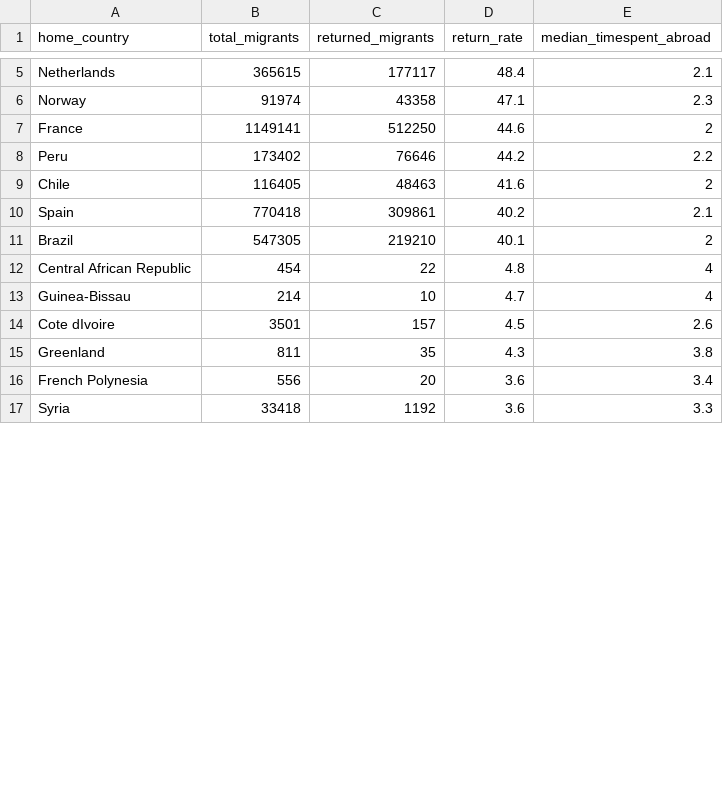
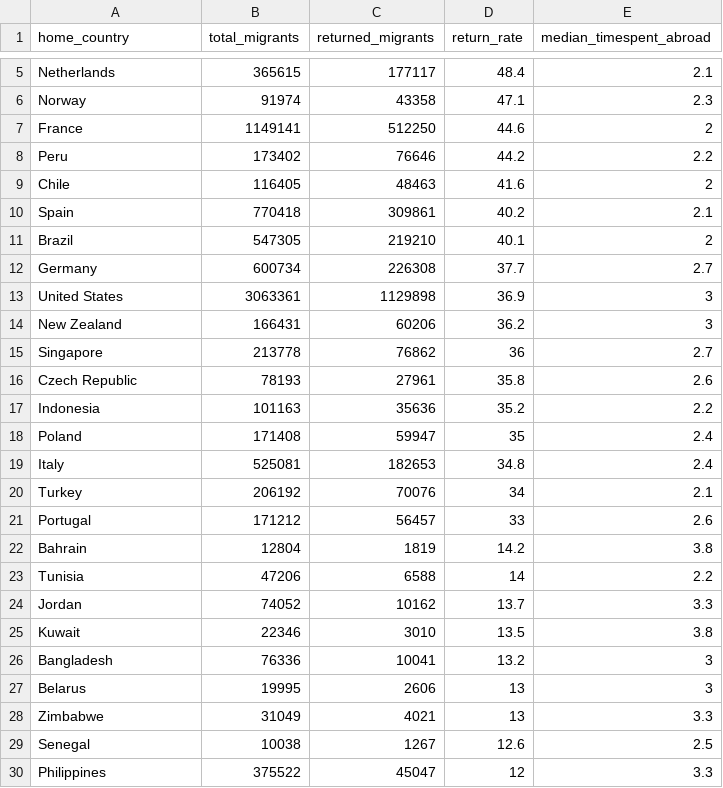
Before and after one commit to kelsey-n/revelio-assignment, a CSV file: data/returnRate_medianTimespent_filtered.csv, drawn as a sheet; only a part is shown, gaps mark what is left out; the shorter side is filled out with more unchanged rows; the diff covers the shown part only.

Commit message:
fixed tooltips; updated data

```diff
--- a/data/returnRate_medianTimespent_filtered.csv
+++ b/data/returnRate_medianTimespent_filtered.csv
@@ -11,6 +11,20 @@ Spain,770418,309861,40.2,2.1
 Brazil,547305,219210,40.1,2
-Central African Republic,454,22,4.8,4
-Guinea-Bissau,214,10,4.7,4
-Cote dIvoire,3501,157,4.5,2.6
-Greenland,811,35,4.3,3.8
-French Polynesia,556,20,3.6,3.4
+Germany,600734,226308,37.7,2.7
+United States,3063361,1129898,36.9,3
+New Zealand,166431,60206,36.2,3
+Singapore,213778,76862,36,2.7
+Czech Republic,78193,27961,35.8,2.6
+Indonesia,101163,35636,35.2,2.2
+Poland,171408,59947,35,2.4
+Italy,525081,182653,34.8,2.4
+Turkey,206192,70076,34,2.1
+Portugal,171212,56457,33,2.6
+Bahrain,12804,1819,14.2,3.8
+Tunisia,47206,6588,14,2.2
+Jordan,74052,10162,13.7,3.3
+Kuwait,22346,3010,13.5,3.8
+Bangladesh,76336,10041,13.2,3
+Belarus,19995,2606,13,3
+Zimbabwe,31049,4021,13,3.3
+Senegal,10038,1267,12.6,2.5
+Philippines,375522,45047,12,3.3
```
Also changed, not shown: 9 added rows and 3 removed rows elsewhere in this file, 1 other file.
